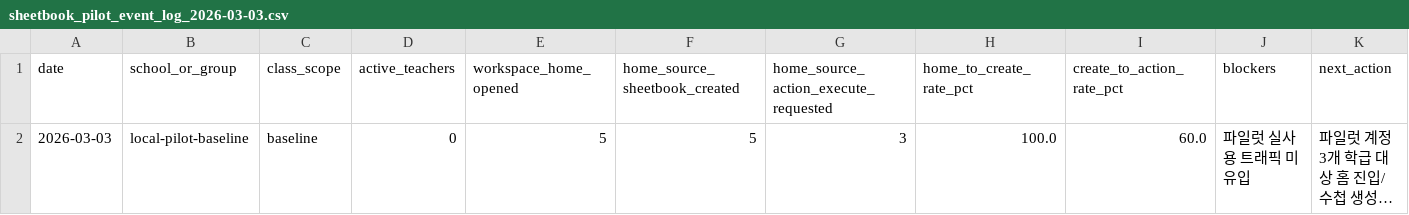
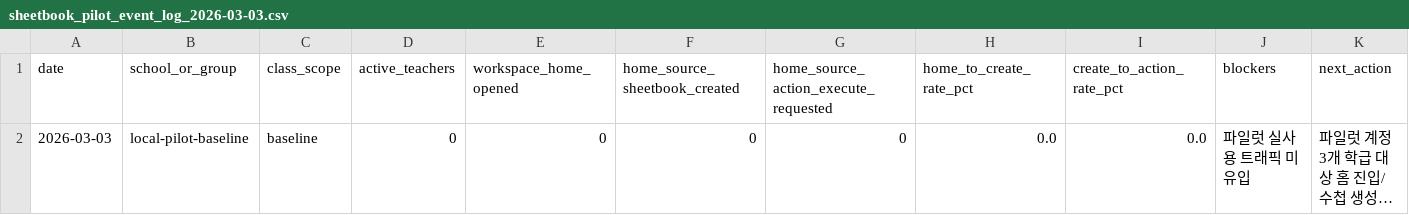
Before and after one commit to kakio426/eduitit, a CSV file: docs/runbooks/logs/sheetbook_pilot_event_log_2026-03-03.csv, drawn as a sheet; long unchanged cells end in …; the diff names each change by its address in the sheet, - before the commit and + after, or states it on an @@ line.

Commit message:
feat(sheetbook): add clear-only metric seed cleanup flow

```diff
--- a/docs/runbooks/logs/sheetbook_pilot_event_log_2026-03-03.csv
+++ b/docs/runbooks/logs/sheetbook_pilot_event_log_2026-03-03.csv
-E2 (workspace_home_opened): 5
+E2 (workspace_home_opened): 0
-F2 (home_source_sheetbook_created): 5
+F2 (home_source_sheetbook_created): 0
-G2: 3
+G2: 0
-H2 (home_to_create_rate_pct): 100.0
+H2 (home_to_create_rate_pct): 0.0
-I2 (create_to_action_rate_pct): 60.0
+I2 (create_to_action_rate_pct): 0.0
```
Also changed, not shown: 18 other files.
